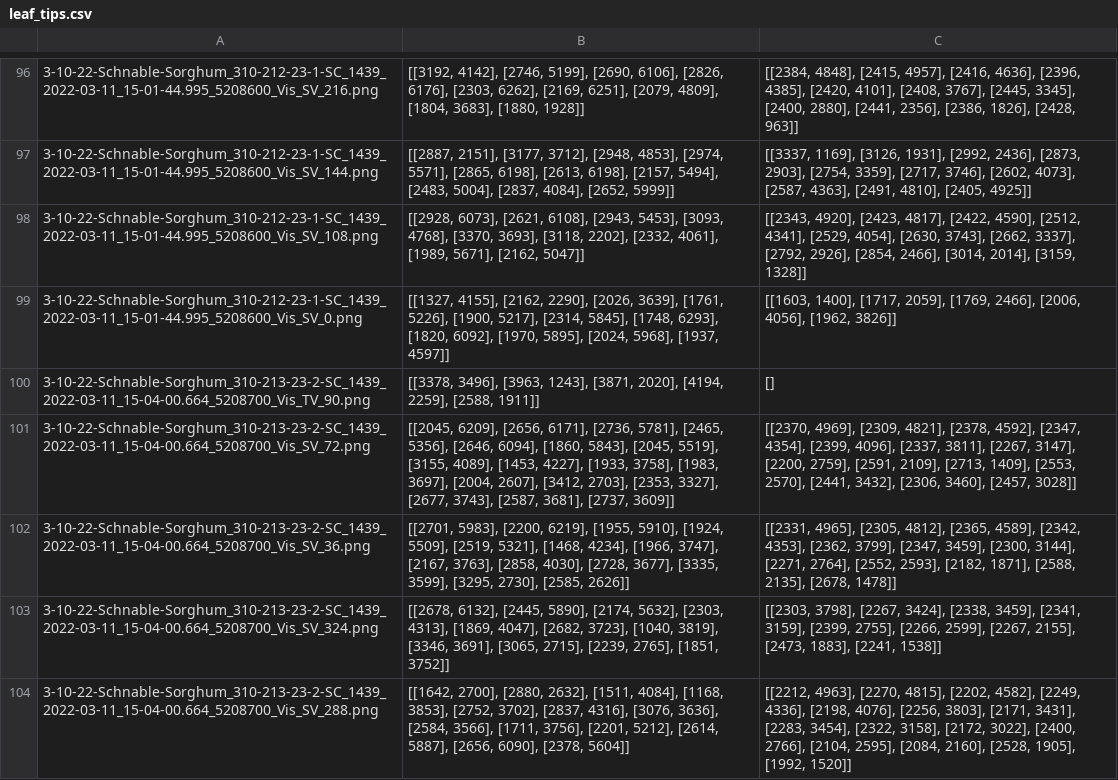
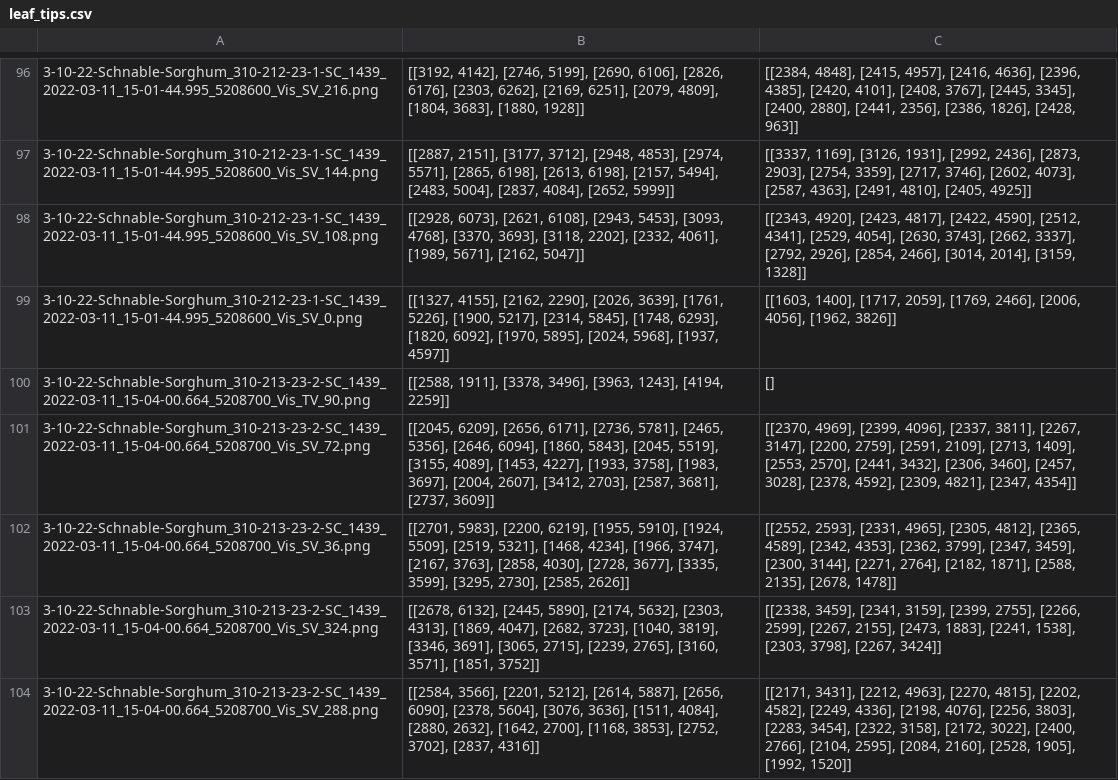
Before and after one commit to mgaillard/LeafTipTriangulation, a CSV file: Phenotyping/sorghum_2022/leaf_tips.csv, drawn as a sheet; only a part is shown, gaps mark what is left out; the diff covers the shown part only.

```diff
--- a/Phenotyping/sorghum_2022/leaf_tips.csv
+++ b/Phenotyping/sorghum_2022/leaf_tips.csv
@@ -99,6 +99,6 @@
 3-10-22-Schnable-Sorghum_310-212-23-1-SC_1439_2022-03-11_15-01-44.995_5208600_Vis_SV_0.png	[[1327, 4155], [2162, 2290], [2026, 3639], [1761, 5226], [1900, 5217], [2314, 5845], [1748, 6293], [1820, 6092], [1970, 5895], [2024, 5968], [1937, 4597]]	[[1603, 1400], [1717, 2059], [1769, 2466], [2006, 4056], [1962, 3826]]
-3-10-22-Schnable-Sorghum_310-213-23-2-SC_1439_2022-03-11_15-04-00.664_5208700_Vis_TV_90.png	[[3378, 3496], [3963, 1243], [3871, 2020], [4194, 2259], [2588, 1911]]	[]
-3-10-22-Schnable-Sorghum_310-213-23-2-SC_1439_2022-03-11_15-04-00.664_5208700_Vis_SV_72.png	[[2045, 6209], [2656, 6171], [2736, 5781], [2465, 5356], [2646, 6094], [1860, 5843], [2045, 5519], [3155, 4089], [1453, 4227], [1933, 3758], [1983, 3697], [2004, 2607], [3412, 2703], [2353, 3327], [2677, 3743], [2587, 3681], [2737, 3609]]	[[2370, 4969], [2309, 4821], [2378, 4592], [2347, 4354], [2399, 4096], [2337, 3811], [2267, 3147], [2200, 2759], [2591, 2109], [2713, 1409], [2553, 2570], [2441, 3432], [2306, 3460], [2457, 3028]]
-3-10-22-Schnable-Sorghum_310-213-23-2-SC_1439_2022-03-11_15-04-00.664_5208700_Vis_SV_36.png	[[2701, 5983], [2200, 6219], [1955, 5910], [1924, 5509], [2519, 5321], [1468, 4234], [1966, 3747], [2167, 3763], [2858, 4030], [2728, 3677], [3335, 3599], [3295, 2730], [2585, 2626]]	[[2331, 4965], [2305, 4812], [2365, 4589], [2342, 4353], [2362, 3799], [2347, 3459], [2300, 3144], [2271, 2764], [2552, 2593], [2182, 1871], [2588, 2135], [2678, 1478]]
-3-10-22-Schnable-Sorghum_310-213-23-2-SC_1439_2022-03-11_15-04-00.664_5208700_Vis_SV_324.png	[[2678, 6132], [2445, 5890], [2174, 5632], [2303, 4313], [1869, 4047], [2682, 3723], [1040, 3819], [3346, 3691], [3065, 2715], [2239, 2765], [1851, 3752]]	[[2303, 3798], [2267, 3424], [2338, 3459], [2341, 3159], [2399, 2755], [2266, 2599], [2267, 2155], [2473, 1883], [2241, 1538]]
-3-10-22-Schnable-Sorghum_310-213-23-2-SC_1439_2022-03-11_15-04-00.664_5208700_Vis_SV_288.png	[[1642, 2700], [2880, 2632], [1511, 4084], [1168, 3853], [2752, 3702], [2837, 4316], [3076, 3636], [2584, 3566], [1711, 3756], [2201, 5212], [2614, 5887], [2656, 6090], [2378, 5604]]	[[2212, 4963], [2270, 4815], [2202, 4582], [2249, 4336], [2198, 4076], [2256, 3803], [2171, 3431], [2283, 3454], [2322, 3158], [2172, 3022], [2400, 2766], [2104, 2595], [2084, 2160], [2528, 1905], [1992, 1520]]
+3-10-22-Schnable-Sorghum_310-213-23-2-SC_1439_2022-03-11_15-04-00.664_5208700_Vis_TV_90.png	[[2588, 1911], [3378, 3496], [3963, 1243], [4194, 2259]]	[]
+3-10-22-Schnable-Sorghum_310-213-23-2-SC_1439_2022-03-11_15-04-00.664_5208700_Vis_SV_72.png	[[2045, 6209], [2656, 6171], [2736, 5781], [2465, 5356], [2646, 6094], [1860, 5843], [2045, 5519], [3155, 4089], [1453, 4227], [1933, 3758], [1983, 3697], [2004, 2607], [3412, 2703], [2587, 3681], [2737, 3609]]	[[2370, 4969], [2399, 4096], [2337, 3811], [2267, 3147], [2200, 2759], [2591, 2109], [2713, 1409], [2553, 2570], [2441, 3432], [2306, 3460], [2457, 3028], [2378, 4592], [2309, 4821], [2347, 4354]]
+3-10-22-Schnable-Sorghum_310-213-23-2-SC_1439_2022-03-11_15-04-00.664_5208700_Vis_SV_36.png	[[2701, 5983], [2200, 6219], [1955, 5910], [1924, 5509], [2519, 5321], [1468, 4234], [1966, 3747], [2167, 3763], [2858, 4030], [2728, 3677], [3335, 3599], [3295, 2730], [2585, 2626]]	[[2552, 2593], [2331, 4965], [2305, 4812], [2365, 4589], [2342, 4353], [2362, 3799], [2347, 3459], [2300, 3144], [2271, 2764], [2182, 1871], [2588, 2135], [2678, 1478]]
+3-10-22-Schnable-Sorghum_310-213-23-2-SC_1439_2022-03-11_15-04-00.664_5208700_Vis_SV_324.png	[[2678, 6132], [2445, 5890], [2174, 5632], [2303, 4313], [1869, 4047], [2682, 3723], [1040, 3819], [3346, 3691], [3065, 2715], [2239, 2765], [3160, 3571], [1851, 3752]]	[[2338, 3459], [2341, 3159], [2399, 2755], [2266, 2599], [2267, 2155], [2473, 1883], [2241, 1538], [2303, 3798], [2267, 3424]]
+3-10-22-Schnable-Sorghum_310-213-23-2-SC_1439_2022-03-11_15-04-00.664_5208700_Vis_SV_288.png	[[2584, 3566], [2201, 5212], [2614, 5887], [2656, 6090], [2378, 5604], [3076, 3636], [1511, 4084], [2880, 2632], [1642, 2700], [1168, 3853], [2752, 3702], [2837, 4316]]	[[2171, 3431], [2212, 4963], [2270, 4815], [2202, 4582], [2249, 4336], [2198, 4076], [2256, 3803], [2283, 3454], [2322, 3158], [2172, 3022], [2400, 2766], [2104, 2595], [2084, 2160], [2528, 1905], [1992, 1520]]
```
Also changed, not shown: 42 edited cells elsewhere in this file, 1 other file.
